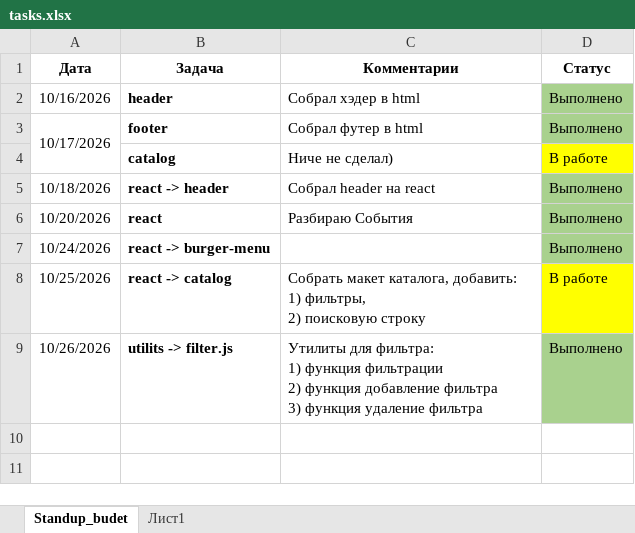
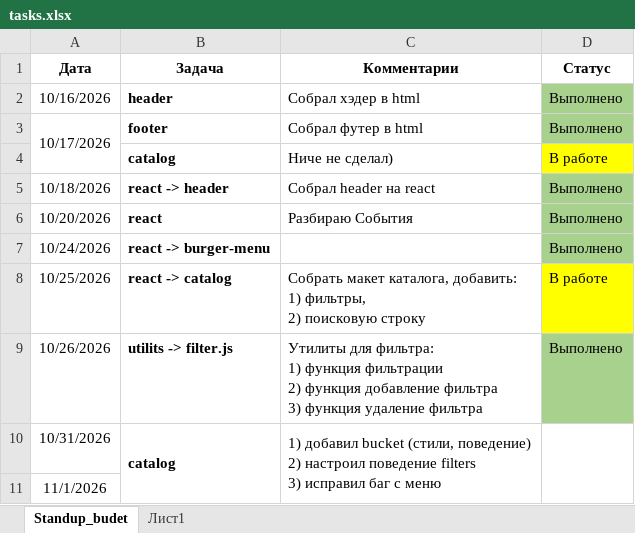
Before and after one commit to podosinovik1/ziptrack-store-react, an Excel workbook: tasks/tasks.xlsx, sheet Standup_budet, drawn as a sheet; values as stored, in another font and other column widths than the file's, no borders; ↵ is a line break in a cell; the diff names each change by its address in the sheet, - before the commit and + after, or states it on an @@ line.

Commit message:
modify filters styles

```diff
--- a/tasks/tasks.xlsx (sheet Standup_budet)
+++ b/tasks/tasks.xlsx (sheet Standup_budet)
+row 10: 10/31/2026 | catalog | 1) добавил bucket (стили, поведение) ↵ 2) настроил поведение filters ↵ 3) исправил баг с меню
+row 11: 11/1/2026
```
Also changed, not shown: 13 other files.
